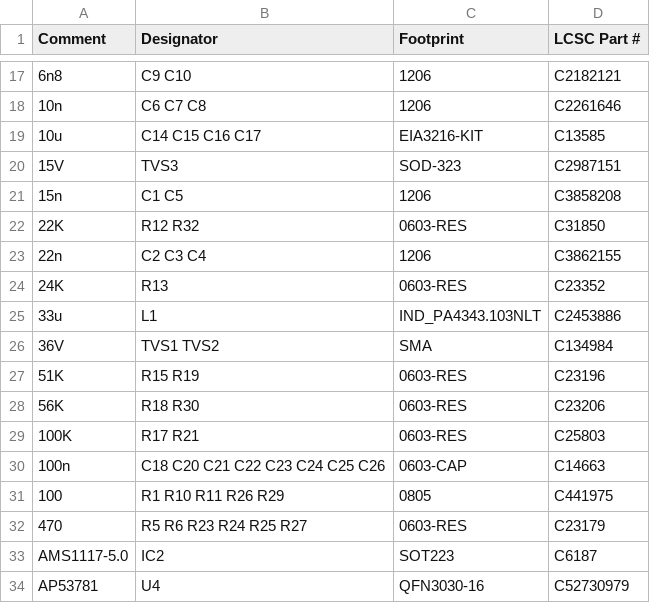
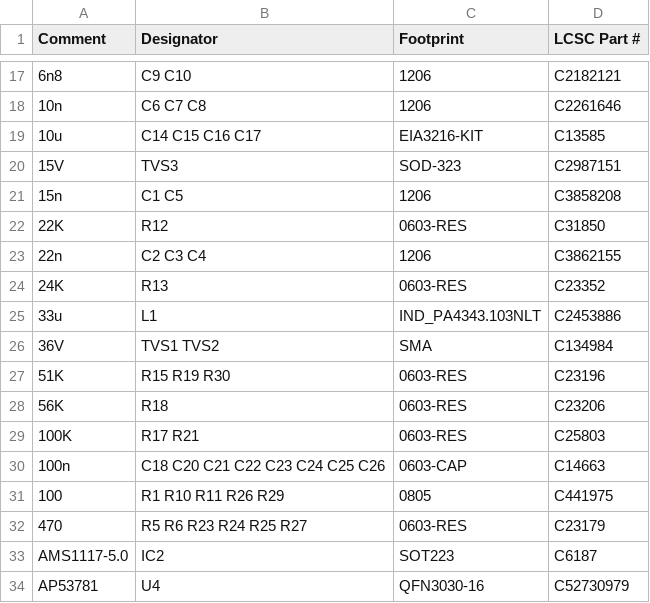
Before and after one commit to frank26080115/Hot-Wand, a CSV file: electrical/mfg-lite/hot-wand-lite-bom-jlc.csv, drawn as a sheet; only a part is shown, gaps mark what is left out.

```diff
--- a/electrical/mfg-lite/hot-wand-lite-bom-jlc.csv
+++ b/electrical/mfg-lite/hot-wand-lite-bom-jlc.csv
@@ -21,3 +21,3 @@ Comment,Designator,Footprint,LCSC Part #
 15n,C1 C5,1206,C3858208
-22K,R12 R32,0603-RES,C31850
+22K,R12,0603-RES,C31850
 22n,C2 C3 C4,1206,C3862155
@@ -26,4 +26,4 @@ Comment,Designator,Footprint,LCSC Part #
 36V,TVS1 TVS2,SMA,C134984
-51K,R15 R19,0603-RES,C23196
-56K,R18 R30,0603-RES,C23206
+51K,R15 R19 R30,0603-RES,C23196
+56K,R18,0603-RES,C23206
 100K,R17 R21,0603-RES,C25803
```
Also changed, not shown: electrical/mfg-lite/hot-wand-lite-bom.csv, electrical/mfg-lite/hot-wand-lite-cpl.csv, 15 other files.
